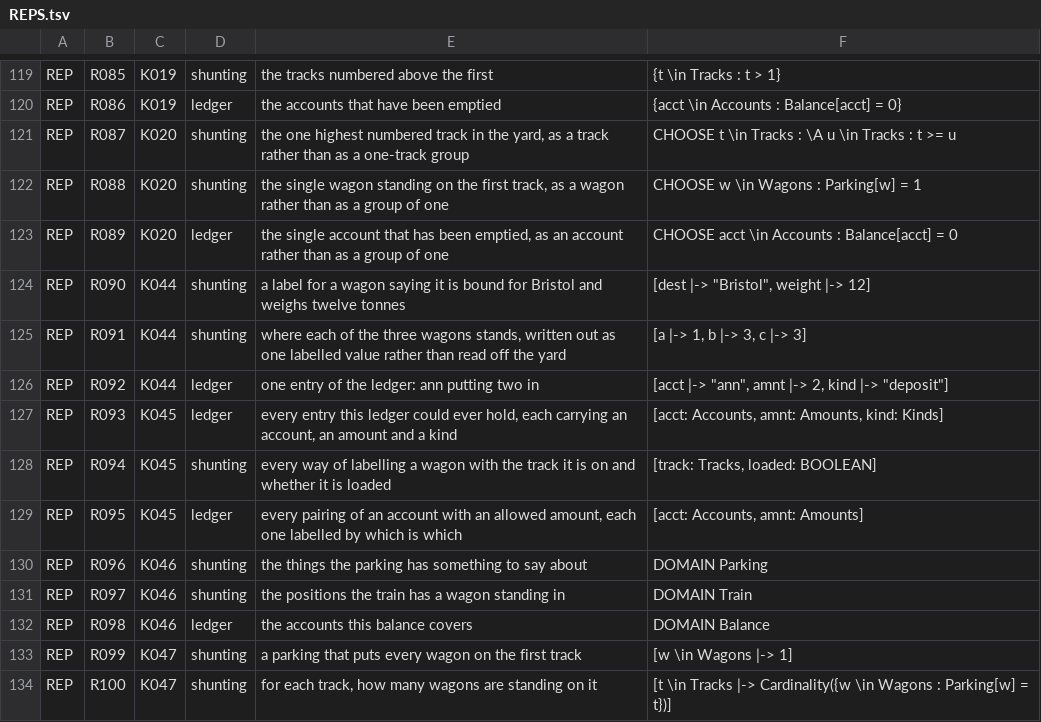
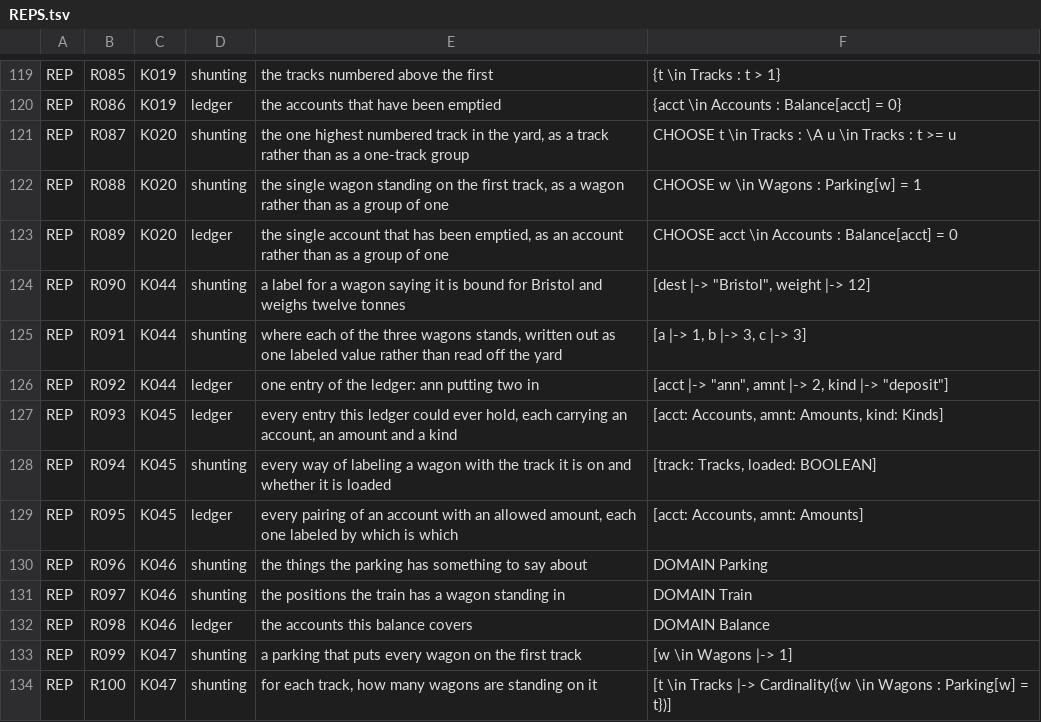
Before and after one commit to fkberthold/tla-puzzles, a TSV file: recall/REPS.tsv, drawn as a sheet; only a part is shown, gaps mark what is left out.

Commit message:
Put recall/ inside the three scan roots, and fix what they found
scripts/lint, harness/test-spelling.sh and harness/test-pipefail.sh each
carried a root list that stopped short of recall/, so the file a learner
actually runs was linted by nothing and spell-checked by nothing. Three
workers reported it and each one hand-ran shellcheck instead, which is a
measurement with a shelf life where a root list is not.

Lint goes 81 files to 82 and stays clean. Pipefail stays at 25.

The spelling gate immediately found ten British spellings across six files,
which is why a hand sweep was not enough: labelled, labelling, neighbour,
neighbours and behaviour, two of them in prose a learner reads and one in a
rep prompt. All fixed, and the runner suite and the corpus gate are green
afterwards at 233 assertions and VERDICT OK.

```diff
--- a/recall/REPS.tsv
+++ b/recall/REPS.tsv
@@ -124,7 +124,7 @@ REP	R089	K020	ledger	the single account that has been emptied, as an account rat
 REP	R090	K044	shunting	a label for a wagon saying it is bound for Bristol and weighs twelve tonnes	[dest |-> "Bristol", weight |-> 12]
-REP	R091	K044	shunting	where each of the three wagons stands, written out as one labelled value rather than read off the yard	[a |-> 1, b |-> 3, c |-> 3]
+REP	R091	K044	shunting	where each of the three wagons stands, written out as one labeled value rather than read off the yard	[a |-> 1, b |-> 3, c |-> 3]
 REP	R092	K044	ledger	one entry of the ledger: ann putting two in	[acct |-> "ann", amnt |-> 2, kind |-> "deposit"]
 REP	R093	K045	ledger	every entry this ledger could ever hold, each carrying an account, an amount and a kind	[acct: Accounts, amnt: Amounts, kind: Kinds]
-REP	R094	K045	shunting	every way of labelling a wagon with the track it is on and whether it is loaded	[track: Tracks, loaded: BOOLEAN]
-REP	R095	K045	ledger	every pairing of an account with an allowed amount, each one labelled by which is which	[acct: Accounts, amnt: Amounts]
+REP	R094	K045	shunting	every way of labeling a wagon with the track it is on and whether it is loaded	[track: Tracks, loaded: BOOLEAN]
+REP	R095	K045	ledger	every pairing of an account with an allowed amount, each one labeled by which is which	[acct: Accounts, amnt: Amounts]
 REP	R096	K046	shunting	the things the parking has something to say about	DOMAIN Parking
```
Also changed, not shown: recall/MISSES.tsv, 7 other files.
